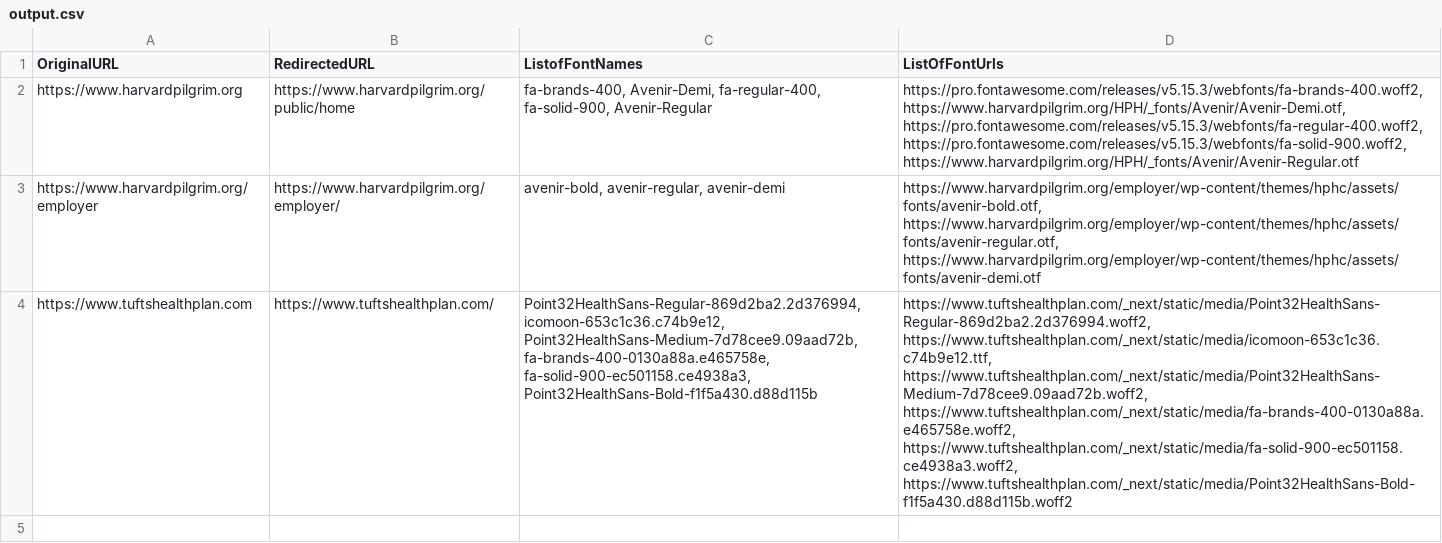
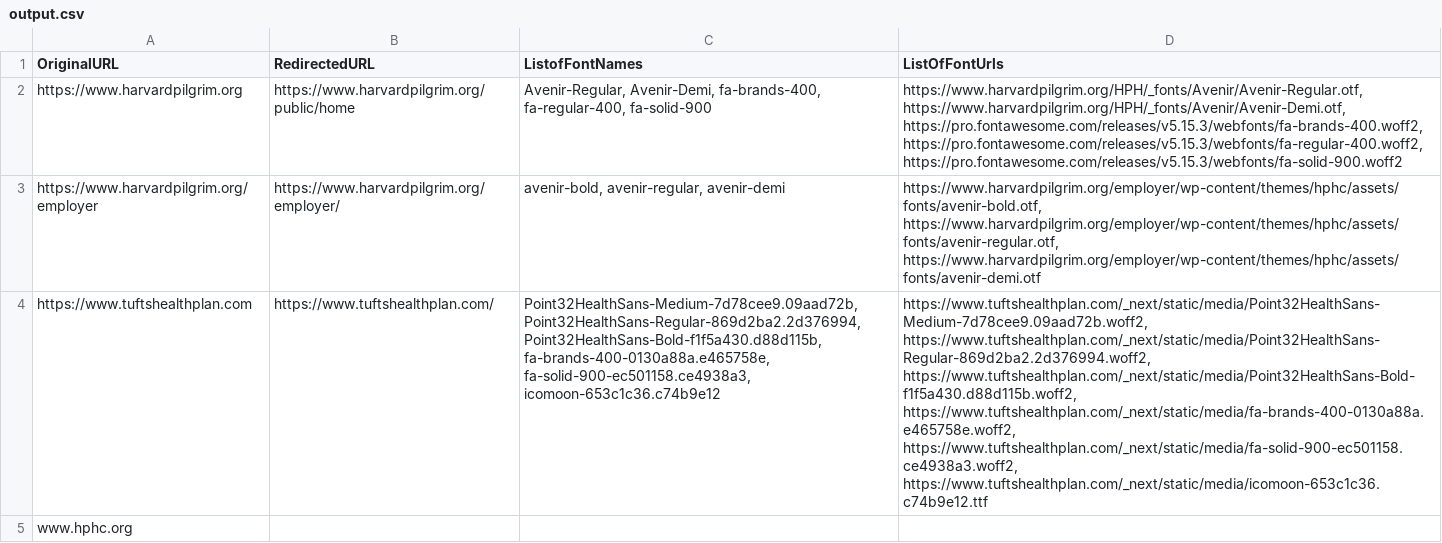
Before and after one commit to Devyandu/fontsense, a CSV file: output.csv, drawn as a sheet; the diff names each change by its address in the sheet, - before the commit and + after, or states it on an @@ line.

```diff
--- a/output.csv
+++ b/output.csv
-C2 (ListofFontNames): fa-brands-400, Avenir-Demi, fa-regular-400, fa-solid-900, Avenir-Regular
+C2 (ListofFontNames): Avenir-Regular, Avenir-Demi, fa-brands-400, fa-regular-400, fa-solid-900
-D2 (ListOfFontUrls): https://pro.fontawesome.com/releases/v5.15.3/webfonts/fa-brands-400.woff2, https://www.harvardpilgrim.org/HPH/_fonts/Avenir/Avenir-Demi.otf, https://pro.fontawesome.com/releases/v5.15.3/webfonts/fa-regular-400.woff2, https://pro.fontawesome.com/releases/v5.15.3/webfonts/fa-solid-900.woff2, https://www.harvardpilgrim.org/HPH/_fonts/Avenir/Avenir-Regular.otf
+D2 (ListOfFontUrls): https://www.harvardpilgrim.org/HPH/_fonts/Avenir/Avenir-Regular.otf, https://www.harvardpilgrim.org/HPH/_fonts/Avenir/Avenir-Demi.otf, https://pro.fontawesome.com/releases/v5.15.3/webfonts/fa-brands-400.woff2, https://pro.fontawesome.com/releases/v5.15.3/webfonts/fa-regular-400.woff2, https://pro.fontawesome.com/releases/v5.15.3/webfonts/fa-solid-900.woff2
-C4 (ListofFontNames): Point32HealthSans-Regular-869d2ba2.2d376994, icomoon-653c1c36.c74b9e12, Point32HealthSans-Medium-7d78cee9.09aad72b, fa-brands-400-0130a88a.e465758e, fa-solid-900-ec501158.ce4938a3, Point32HealthSans-Bold-f1f5a430.d88d115b
+C4 (ListofFontNames): Point32HealthSans-Medium-7d78cee9.09aad72b, Point32HealthSans-Regular-869d2ba2.2d376994, Point32HealthSans-Bold-f1f5a430.d88d115b, fa-brands-400-0130a88a.e465758e, fa-solid-900-ec501158.ce4938a3, icomoon-653c1c36.c74b9e12
-D4 (ListOfFontUrls): https://www.tuftshealthplan.com/_next/static/media/Point32HealthSans-Regular-869d2ba2.2d376994.woff2, https://www.tuftshealthplan.com/_next/static/media/icomoon-653c1c36.c74b9e12.ttf, https://www.tuftshealthplan.com/_next/static/media/Point32HealthSans-Medium-7d78cee9.09aad72b.woff2, https://www.tuftshealthplan.com/_next/static/media/fa-brands-400-0130a88a.e465758e.woff2, https://www.tuftshealthplan.com/_next/static/media/fa-solid-900-ec501158.ce4938a3.woff2, https://www.tuftshealthplan.com/_next/static/media/Point32HealthSans-Bold-f1f5a430.d88d115b.woff2
+D4 (ListOfFontUrls): https://www.tuftshealthplan.com/_next/static/media/Point32HealthSans-Medium-7d78cee9.09aad72b.woff2, https://www.tuftshealthplan.com/_next/static/media/Point32HealthSans-Regular-869d2ba2.2d376994.woff2, https://www.tuftshealthplan.com/_next/static/media/Point32HealthSans-Bold-f1f5a430.d88d115b.woff2, https://www.tuftshealthplan.com/_next/static/media/fa-brands-400-0130a88a.e465758e.woff2, https://www.tuftshealthplan.com/_next/static/media/fa-solid-900-ec501158.ce4938a3.woff2, https://www.tuftshealthplan.com/_next/static/media/icomoon-653c1c36.c74b9e12.ttf
+row 5: www.hphc.org
```
Also changed, not shown: 1 other file.
